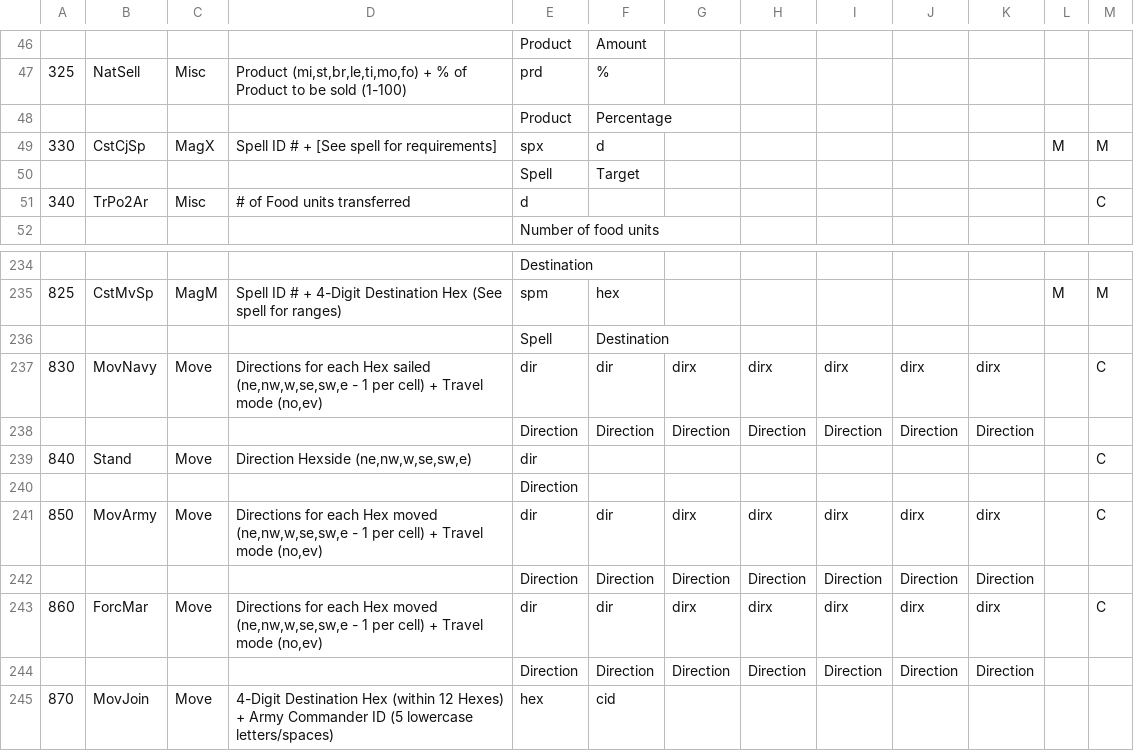
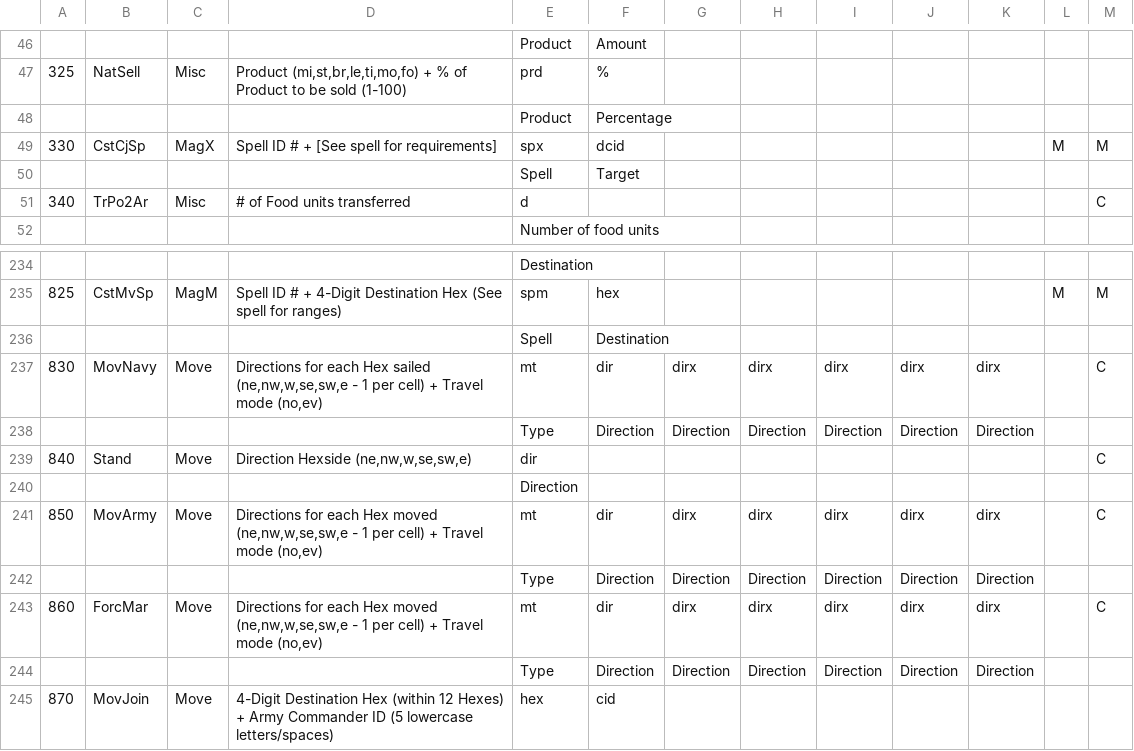
Before and after one commit to JOverseer/joverseer, a CSV file: trunk/main/resources/metadata/orderEditorData.csv, drawn as a sheet; only a part is shown, gaps mark what is left out.

```diff
--- a/trunk/main/resources/metadata/orderEditorData.csv
+++ b/trunk/main/resources/metadata/orderEditorData.csv
@@ -48,3 +48,3 @@
 ;;;;Product;Percentage;;;;;;;
-330;CstCjSp;MagX;Spell ID # + [See spell for requirements];spx;d;;;;;;M;M
+330;CstCjSp;MagX;Spell ID # + [See spell for requirements];spx;dcid;;;;;;M;M
 ;;;;Spell;Target;;;;;;;
@@ -236,10 +236,10 @@
 ;;;;Spell;Destination;;;;;;;
-830;MovNavy;Move;Directions for each Hex sailed (ne,nw,w,se,sw,e - 1 per cell) + Travel mode (no,ev);dir;dir;dirx;dirx;dirx;dirx;dirx;;C
-;;;;Direction;Direction;Direction;Direction;Direction;Direction;Direction;;
+830;MovNavy;Move;Directions for each Hex sailed (ne,nw,w,se,sw,e - 1 per cell) + Travel mode (no,ev);mt;dir;dirx;dirx;dirx;dirx;dirx;;C
+;;;;Type;Direction;Direction;Direction;Direction;Direction;Direction;;
 840;Stand;Move;Direction Hexside (ne,nw,w,se,sw,e);dir;;;;;;;;C
 ;;;;Direction;;;;;;;;
-850;MovArmy;Move;Directions for each Hex moved (ne,nw,w,se,sw,e - 1 per cell) + Travel mode (no,ev);dir;dir;dirx;dirx;dirx;dirx;dirx;;C
-;;;;Direction;Direction;Direction;Direction;Direction;Direction;Direction;;
-860;ForcMar;Move;Directions for each Hex moved (ne,nw,w,se,sw,e - 1 per cell) + Travel mode (no,ev);dir;dir;dirx;dirx;dirx;dirx;dirx;;C
-;;;;Direction;Direction;Direction;Direction;Direction;Direction;Direction;;
+850;MovArmy;Move;Directions for each Hex moved (ne,nw,w,se,sw,e - 1 per cell) + Travel mode (no,ev);mt;dir;dirx;dirx;dirx;dirx;dirx;;C
+;;;;Type;Direction;Direction;Direction;Direction;Direction;Direction;;
+860;ForcMar;Move;Directions for each Hex moved (ne,nw,w,se,sw,e - 1 per cell) + Travel mode (no,ev);mt;dir;dirx;dirx;dirx;dirx;dirx;;C
+;;;;Type;Direction;Direction;Direction;Direction;Direction;Direction;;
 870;MovJoin;Move;4-Digit Destination Hex (within 12 Hexes) + Army Commander ID (5 lowercase letters/spaces) ;hex;cid;;;;;;;
```
Also changed, not shown: 50 other files.
